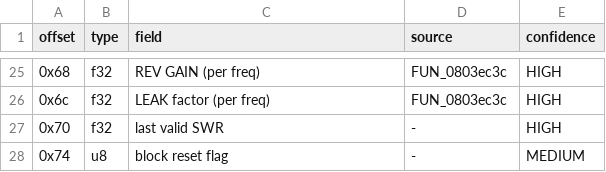
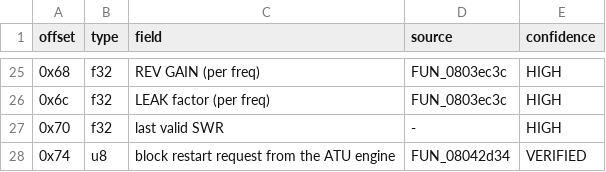
Before and after one commit to fventuri/g7250-base, a CSV file: main_unit/analysis/memory/meter_fields.csv, drawn as a sheet; only a part is shown, gaps mark what is left out.

```diff
--- a/main_unit/analysis/memory/meter_fields.csv
+++ b/main_unit/analysis/memory/meter_fields.csv
@@ -27,2 +27,2 @@ offset,type,field,source,confidence
 0x70,f32,last valid SWR,-,HIGH
-0x74,u8,block reset flag,-,MEDIUM
+0x74,u8,block restart request from the ATU engine,FUN_08042d34,VERIFIED
```
Also changed, not shown: main_unit/analysis/peripherals/atu_engine.csv, 2 other files.
